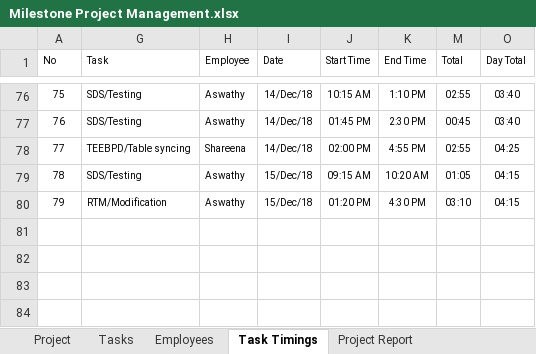
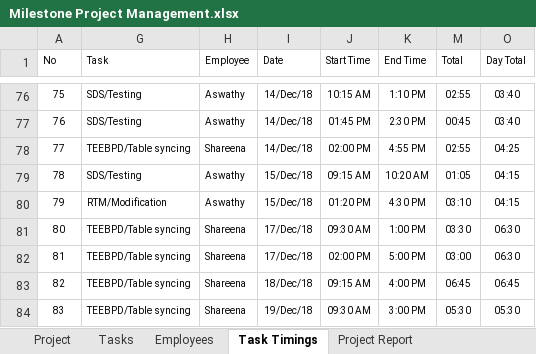
Before and after one commit to MilestoneInnovativeTechnologies/Project-Development, an Excel workbook: Milestone Project Management.xlsx, sheet Task Timings, drawn as a sheet; only a part is shown, gaps mark what is left out; values as stored, in another font and other column widths than the file's, no borders; table styles not drawn; the diff names each change by its address in the sheet, - before the commit and + after, or states it on an @@ line.

Commit message:
Updated

```diff
--- a/Milestone Project Management.xlsx (sheet Task Timings)
+++ b/Milestone Project Management.xlsx (sheet Task Timings)
+row 81: 80 | TEEBPD/Table syncing | Shareena | 17/Dec/18 | 09:30 AM | 1:00 PM | 03:30 | 06:30
+row 82: 81 | TEEBPD/Table syncing | Shareena | 17/Dec/18 | 02:00 PM | 5:00 PM | 03:00 | 06:30
+row 83: 82 | TEEBPD/Table syncing | Shareena | 18/Dec/18 | 09:15 AM | 4:00 PM | 06:45 | 06:45
+row 84: 83 | TEEBPD/Table syncing | Shareena | 19/Dec/18 | 09:30 AM | 3:00 PM | 05:30 | 05:30
```
Also changed, not shown: sheet Project Report, hidden cells, charts or pictures.
